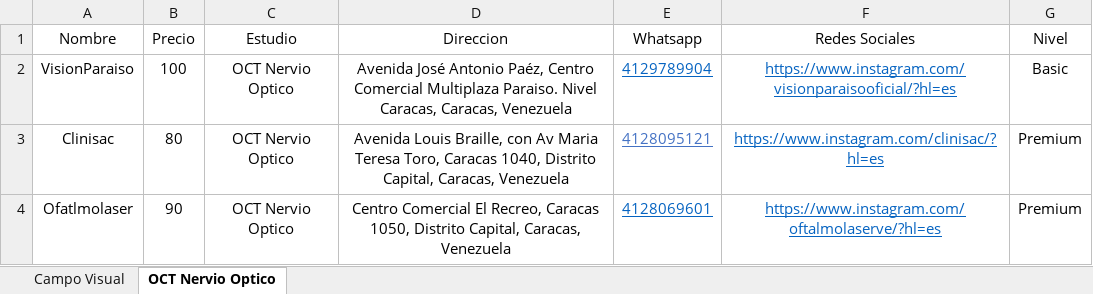
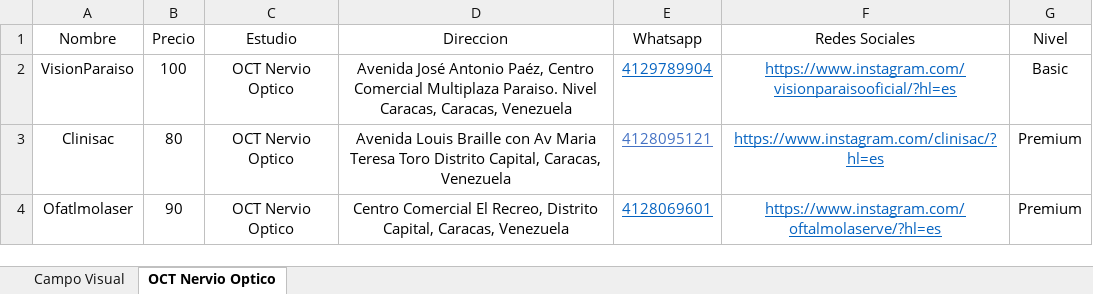
Before and after one commit to MendozaLuna/biodata-muestrauno, an Excel workbook: base_clinicas.xlsx, sheet OCT Nervio Optico, drawn as a sheet; values as stored, in another font and other column widths than the file's, no borders; the diff names each change by its address in the sheet, - before the commit and + after, or states it on an @@ line.

```diff
--- a/base_clinicas.xlsx (sheet OCT Nervio Optico)
+++ b/base_clinicas.xlsx (sheet OCT Nervio Optico)
-D3 (Direccion): Avenida Louis Braille, con Av Maria Teresa Toro, Caracas 1040, Distrito Capital,…
+D3 (Direccion): Avenida Louis Braille con Av Maria Teresa Toro Distrito Capital,…
-D4 (Direccion): …El Recreo, Caracas 1050, Distrito Capital,…
+D4 (Direccion): …El Recreo, Distrito Capital,…
```
Also changed, not shown: sheet Campo Visual.
